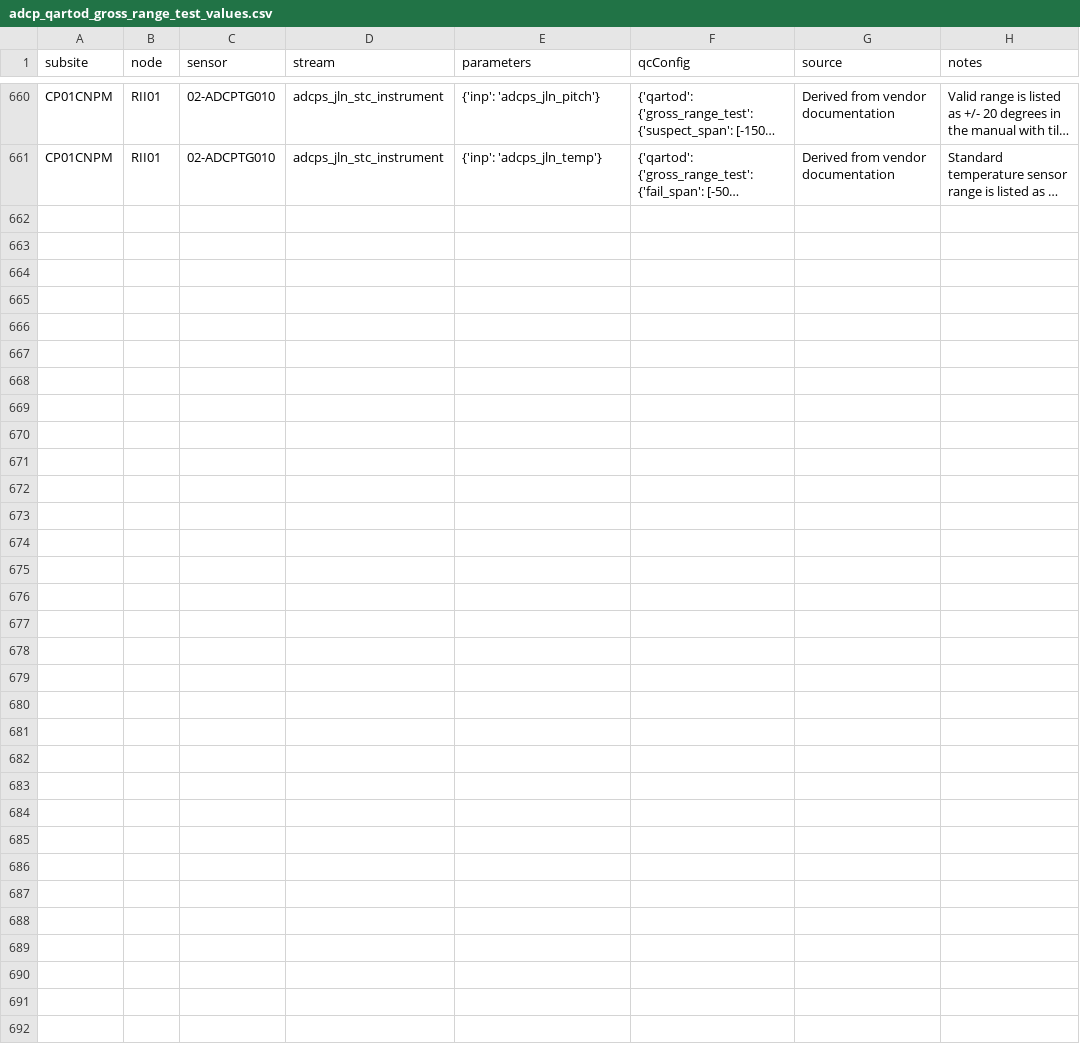
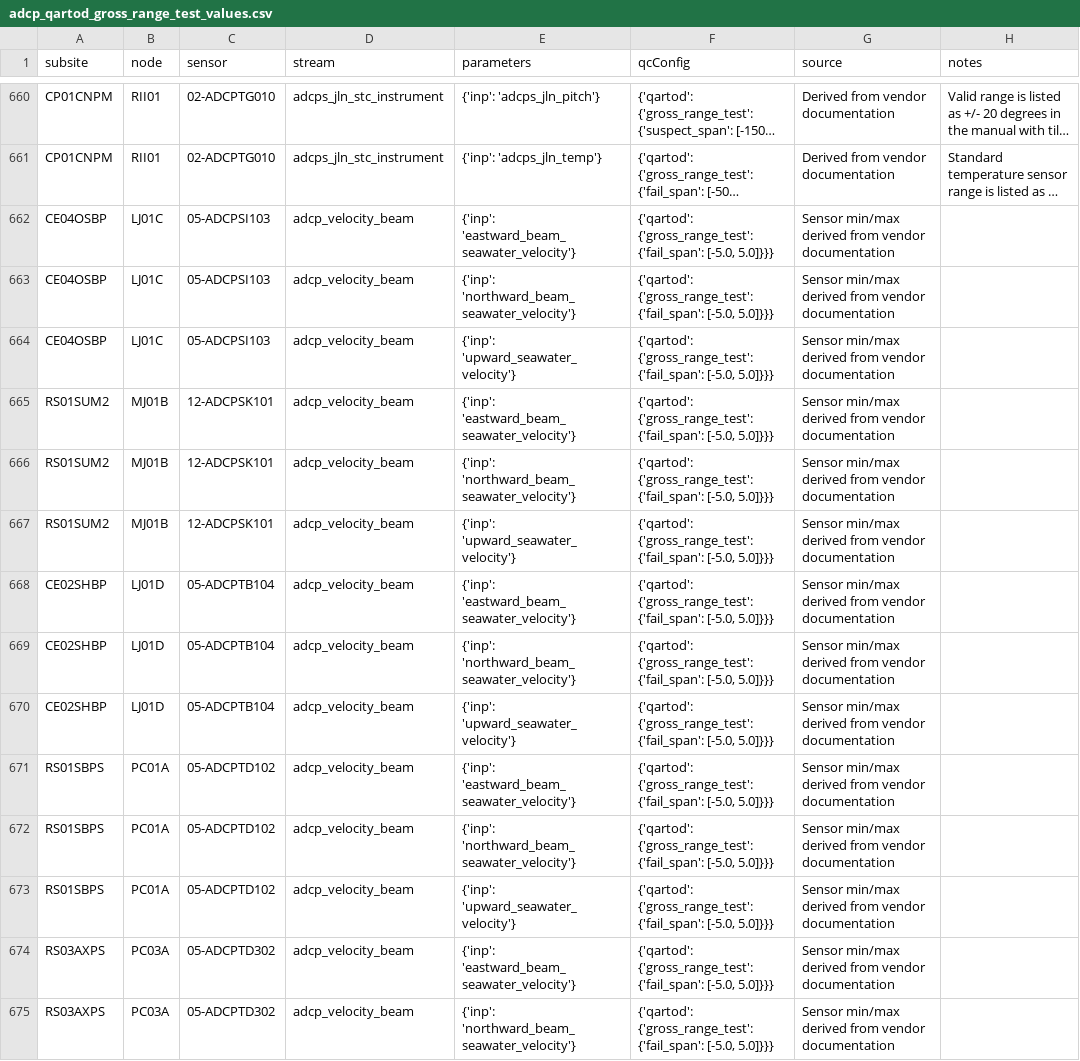
Before and after one commit to oceanobservatories/qc-lookup, a CSV file: qartod/adcp/adcp_qartod_gross_range_test_values.csv, drawn as a sheet; only a part is shown, gaps mark what is left out; long unchanged cells end in …; the diff covers the shown part only; the diff names each change by its address in the sheet, - before the commit and + after, or states it on an @@ line.

Commit message:
adding RCA gross range fail ranges

```diff
--- a/qartod/adcp/adcp_qartod_gross_range_test_values.csv
+++ b/qartod/adcp/adcp_qartod_gross_range_test_values.csv
+row 662: CE04OSBP | LJ01C | 05-ADCPSI103 | adcp_velocity_beam | {'inp': 'eastward_beam_seawater_velocity'} | {'qartod': {'gross_range_test': {'fail_span': [-5.0, 5.0]}}} | Sensor min/max derived from vendor documentation
+row 663: CE04OSBP | LJ01C | 05-ADCPSI103 | adcp_velocity_beam | {'inp': 'northward_beam_seawater_velocity'} | {'qartod': {'gross_range_test': {'fail_span': [-5.0, 5.0]}}} | Sensor min/max derived from vendor documentation
+row 664: CE04OSBP | LJ01C | 05-ADCPSI103 | adcp_velocity_beam | {'inp': 'upward_seawater_velocity'} | {'qartod': {'gross_range_test': {'fail_span': [-5.0, 5.0]}}} | Sensor min/max derived from vendor documentation
+row 665: RS01SUM2 | MJ01B | 12-ADCPSK101 | adcp_velocity_beam | {'inp': 'eastward_beam_seawater_velocity'} | {'qartod': {'gross_range_test': {'fail_span': [-5.0, 5.0]}}} | Sensor min/max derived from vendor documentation
+row 666: RS01SUM2 | MJ01B | 12-ADCPSK101 | adcp_velocity_beam | {'inp': 'northward_beam_seawater_velocity'} | {'qartod': {'gross_range_test': {'fail_span': [-5.0, 5.0]}}} | Sensor min/max derived from vendor documentation
+row 667: RS01SUM2 | MJ01B | 12-ADCPSK101 | adcp_velocity_beam | {'inp': 'upward_seawater_velocity'} | {'qartod': {'gross_range_test': {'fail_span': [-5.0, 5.0]}}} | Sensor min/max derived from vendor documentation
+row 668: CE02SHBP | LJ01D | 05-ADCPTB104 | adcp_velocity_beam | {'inp': 'eastward_beam_seawater_velocity'} | {'qartod': {'gross_range_test': {'fail_span': [-5.0, 5.0]}}} | Sensor min/max derived from vendor documentation
+row 669: CE02SHBP | LJ01D | 05-ADCPTB104 | adcp_velocity_beam | {'inp': 'northward_beam_seawater_velocity'} | {'qartod': {'gross_range_test': {'fail_span': [-5.0, 5.0]}}} | Sensor min/max derived from vendor documentation
+row 670: CE02SHBP | LJ01D | 05-ADCPTB104 | adcp_velocity_beam | {'inp': 'upward_seawater_velocity'} | {'qartod': {'gross_range_test': {'fail_span': [-5.0, 5.0]}}} | Sensor min/max derived from vendor documentation
+row 671: RS01SBPS | PC01A | 05-ADCPTD102 | adcp_velocity_beam | {'inp': 'eastward_beam_seawater_velocity'} | {'qartod': {'gross_range_test': {'fail_span': [-5.0, 5.0]}}} | Sensor min/max derived from vendor documentation
+row 672: RS01SBPS | PC01A | 05-ADCPTD102 | adcp_velocity_beam | {'inp': 'northward_beam_seawater_velocity'} | {'qartod': {'gross_range_test': {'fail_span': [-5.0, 5.0]}}} | Sensor min/max derived from vendor documentation
+row 673: RS01SBPS | PC01A | 05-ADCPTD102 | adcp_velocity_beam | {'inp': 'upward_seawater_velocity'} | {'qartod': {'gross_range_test': {'fail_span': [-5.0, 5.0]}}} | Sensor min/max derived from vendor documentation
+row 674: RS03AXPS | PC03A | 05-ADCPTD302 | adcp_velocity_beam | {'inp': 'eastward_beam_seawater_velocity'} | {'qartod': {'gross_range_test': {'fail_span': [-5.0, 5.0]}}} | Sensor min/max derived from vendor documentation
+row 675: RS03AXPS | PC03A | 05-ADCPTD302 | adcp_velocity_beam | {'inp': 'northward_beam_seawater_velocity'} | {'qartod': {'gross_range_test': {'fail_span': [-5.0, 5.0]}}} | Sensor min/max derived from vendor documentation
```
Also changed, not shown: 13 added rows elsewhere in this file, qartod/ctdpf/ctdpf_qartod_gross_range_test_values.csv, qartod/dofst/dofst_qartod_gross_range_test_values.csv, 11 other files.
